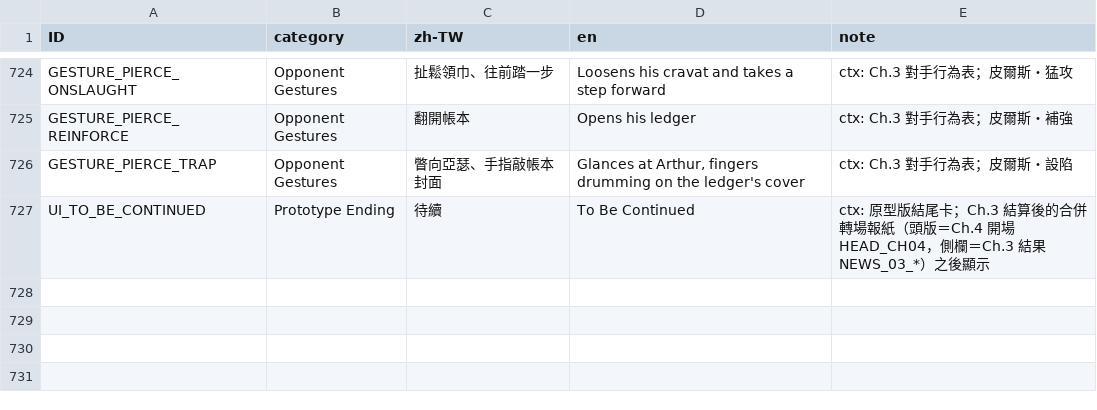
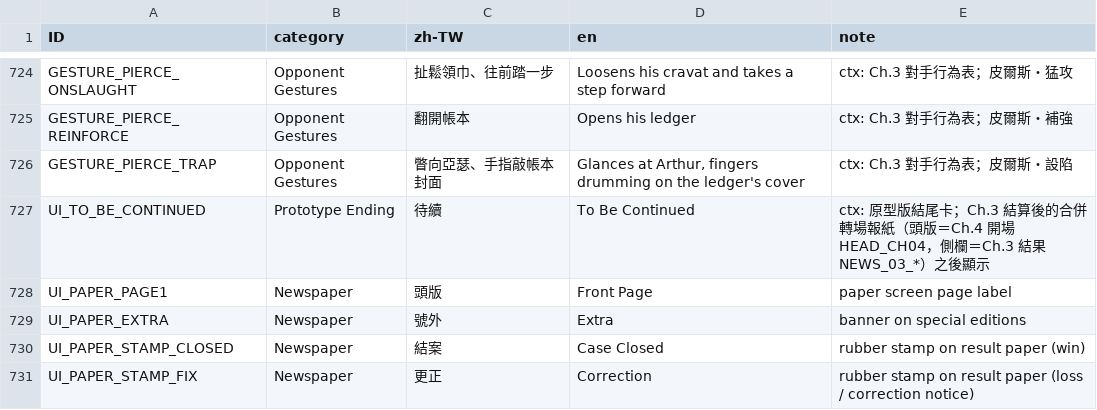
Before and after one commit to z060142/Sherefox-game-project, a CSV file: source/localization/ui_strings.csv, drawn as a sheet; only a part is shown, gaps mark what is left out; the diff names each change by its address in the sheet, - before the commit and + after, or states it on an @@ line.

```diff
--- a/source/localization/ui_strings.csv
+++ b/source/localization/ui_strings.csv
+row 728: UI_PAPER_PAGE1 | Newspaper | 頭版 | Front Page | paper screen page label
+row 729: UI_PAPER_EXTRA | Newspaper | 號外 | Extra | banner on special editions
+row 730: UI_PAPER_STAMP_CLOSED | Newspaper | 結案 | Case Closed | rubber stamp on result paper (win)
+row 731: UI_PAPER_STAMP_FIX | Newspaper | 更正 | Correction | rubber stamp on result paper (loss / correction notice)
```
Also changed, not shown: strings/en.csv, strings/zh-TW.csv, 11 other files.
